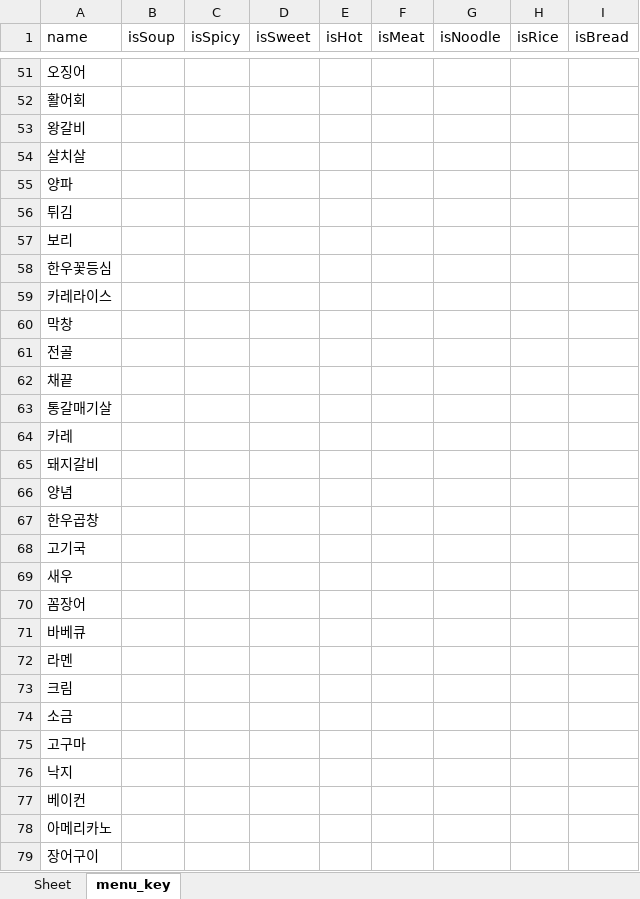
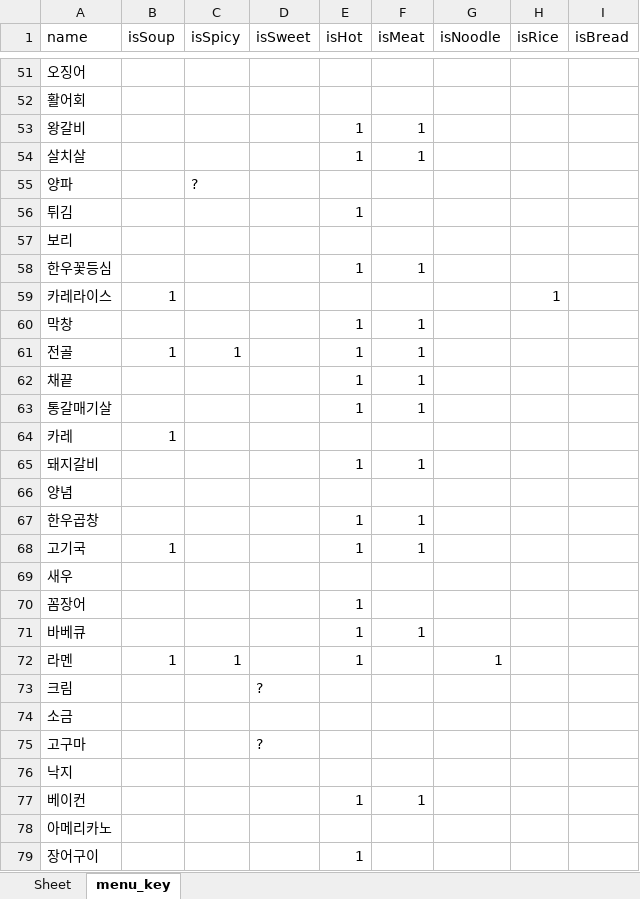
Before and after one commit to makemyway-kr/restaurant_data, an Excel workbook: Data_classifier/Menu_charac/data/menu_key.xlsx, sheet menu_key, drawn as a sheet; only a part is shown, gaps mark what is left out; values as stored, in another font and other column widths than the file's, no borders; the diff covers the shown part only; the diff names each change by its address in the sheet, - before the commit and + after, or states it on an @@ line.

```diff
--- a/Data_classifier/Menu_charac/data/menu_key.xlsx (sheet menu_key)
+++ b/Data_classifier/Menu_charac/data/menu_key.xlsx (sheet menu_key)
-E53:E54 (isHot): (empty)
+E53:E54 (isHot): 1
-F53:F54 (isMeat): (empty)
+F53:F54 (isMeat): 1
-C55 (isSpicy): (empty)
+C55 (isSpicy): ?
-E56 (isHot): (empty)
+E56 (isHot): 1
-E58 (isHot): (empty)
+E58 (isHot): 1
-F58 (isMeat): (empty)
+F58 (isMeat): 1
-B59 (isSoup): (empty)
+B59 (isSoup): 1
-H59 (isRice): (empty)
+H59 (isRice): 1
-E60:E63 (isHot): (empty)
+E60:E63 (isHot): 1
-F60:F63 (isMeat): (empty)
+F60:F63 (isMeat): 1
-B61 (isSoup): (empty)
+B61 (isSoup): 1
-C61 (isSpicy): (empty)
+C61 (isSpicy): 1
-B64 (isSoup): (empty)
+B64 (isSoup): 1
-E65 (isHot): (empty)
+E65 (isHot): 1
-F65 (isMeat): (empty)
+F65 (isMeat): 1
-E67:E68 (isHot): (empty)
+E67:E68 (isHot): 1
-F67:F68 (isMeat): (empty)
+F67:F68 (isMeat): 1
-B68 (isSoup): (empty)
+B68 (isSoup): 1
-E70:E72 (isHot): (empty)
+E70:E72 (isHot): 1
-F71 (isMeat): (empty)
+F71 (isMeat): 1
-B72 (isSoup): (empty)
+B72 (isSoup): 1
-C72 (isSpicy): (empty)
+C72 (isSpicy): 1
-G72 (isNoodle): (empty)
+G72 (isNoodle): 1
-D73 (isSweet): (empty)
+D73 (isSweet): ?
-D75 (isSweet): (empty)
+D75 (isSweet): ?
-E77 (isHot): (empty)
+E77 (isHot): 1
-F77 (isMeat): (empty)
+F77 (isMeat): 1
-E79 (isHot): (empty)
+E79 (isHot): 1
```
Also changed, not shown: 1 added row and 354 edited cells elsewhere in this sheet, Datasets/menu_data.xlsx, 1 other file.
